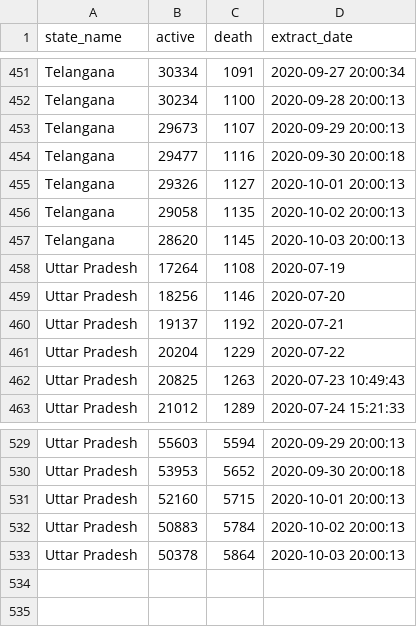
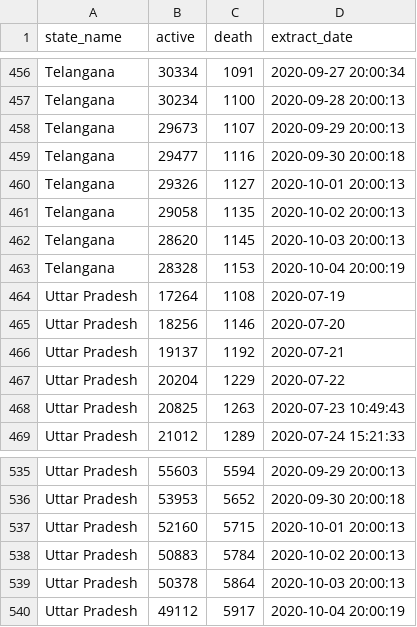
Before and after one commit to robinparriath/RPiWebsite, a CSV file: Datasets/Filtered_Covid19_MoHFW.csv, drawn as a sheet; only a part is shown, gaps mark what is left out; the diff covers the shown part only.

```diff
--- a/Datasets/Filtered_Covid19_MoHFW.csv
+++ b/Datasets/Filtered_Covid19_MoHFW.csv
@@ -457,2 +462,3 @@ Telangana,29058,1135,2020-10-02 20:00:13
 Telangana,28620,1145,2020-10-03 20:00:13
+Telangana,28328,1153,2020-10-04 20:00:19
 Uttar Pradesh,17264,1108,2020-07-19
@@ -533 +539,2 @@ Uttar Pradesh,50883,5784,2020-10-02 20:00:13
 Uttar Pradesh,50378,5864,2020-10-03 20:00:13
+Uttar Pradesh,49112,5917,2020-10-04 20:00:19
```
Also changed, not shown: 5 added rows elsewhere in this file, Datasets/Filtered_Covid19_OWiD.csv, Datasets/Final_Covid19_MoHFW.csv, 2 other files.
